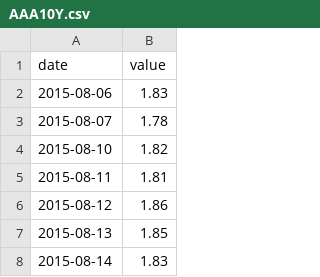
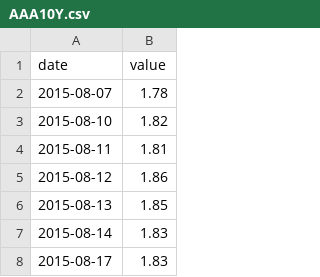
Before and after one commit to pkgit123/fred-economic-dashboard, a CSV file: data/AAA10Y.csv, drawn as a sheet; only a part is shown; the shorter side is filled out with more unchanged rows; the diff names each change by its address in the sheet, - before the commit and + after, or states it on an @@ line.

```diff
--- a/data/AAA10Y.csv
+++ b/data/AAA10Y.csv
-row 2: 2015-08-06 | 1.83
```
Also changed, not shown: data/BAA10Y.csv, data/BAMLH0A0HYM2.csv, 2 other files.
